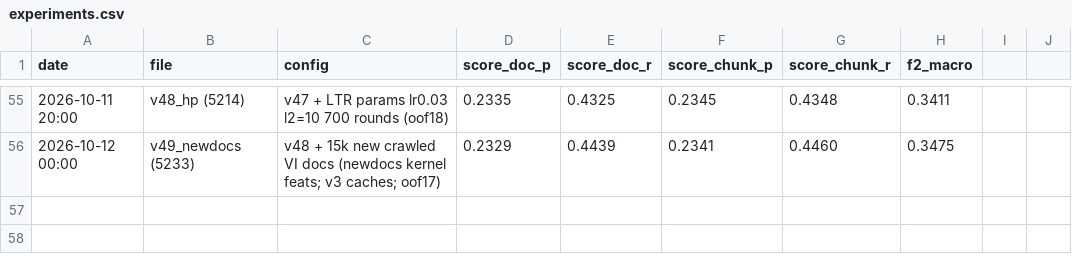
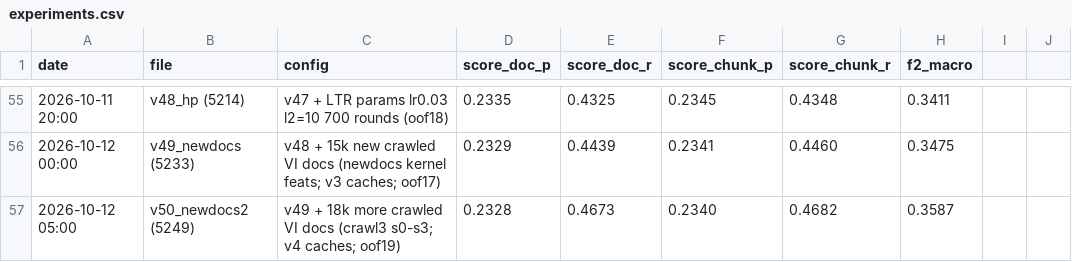
Before and after one commit to kaka2k1/MedBridge-VZ, a CSV file: experiments.csv, drawn as a sheet; only a part is shown, gaps mark what is left out.

```diff
--- a/experiments.csv
+++ b/experiments.csv
@@ -56 +56,2 @@ date,file,config,score_doc_p,score_doc_r,score_chunk_p,score_chunk_r,f2_macro
 2026-10-12 00:00,v49_newdocs (5233),v48 + 15k new crawled VI docs (newdocs kernel feats; v3 caches; oof17),0.2329,0.4439,0.2341,0.4460,0.3475
+2026-10-12 05:00,v50_newdocs2 (5249),v49 + 18k more crawled VI docs (crawl3 s0-s3; v4 caches; oof19),0.2328,0.4673,0.2340,0.4682,0.3587
```
Also changed, not shown: 1 other file.
